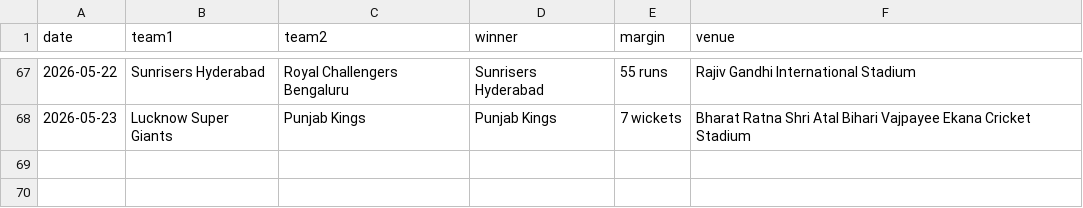
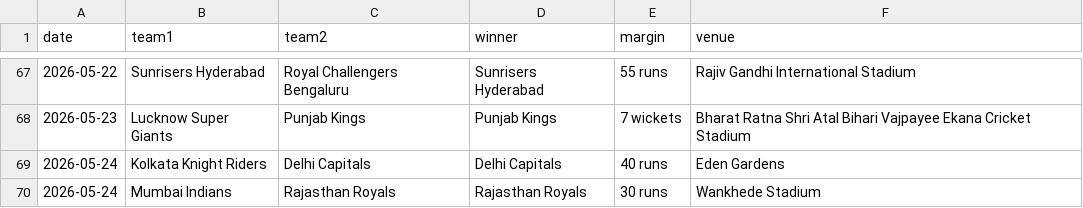
Before and after one commit to mukundladdha/ipl-predictor-website, a CSV file: data/results.csv, drawn as a sheet; only a part is shown, gaps mark what is left out; the diff names each change by its address in the sheet, - before the commit and + after, or states it on an @@ line.

```diff
--- a/data/results.csv
+++ b/data/results.csv
+row 69: 2026-05-24 | Kolkata Knight Riders | Delhi Capitals | Delhi Capitals | 40 runs | Eden Gardens
+row 70: 2026-05-24 | Mumbai Indians | Rajasthan Royals | Rajasthan Royals | 30 runs | Wankhede Stadium
```
Also changed, not shown: 4 other files.
